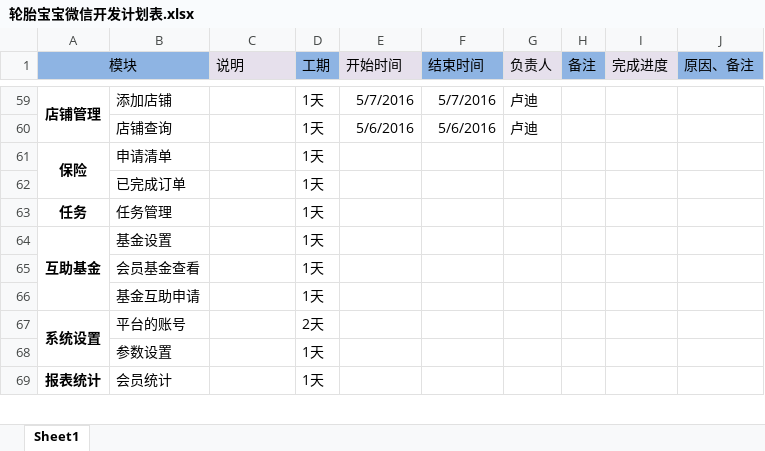
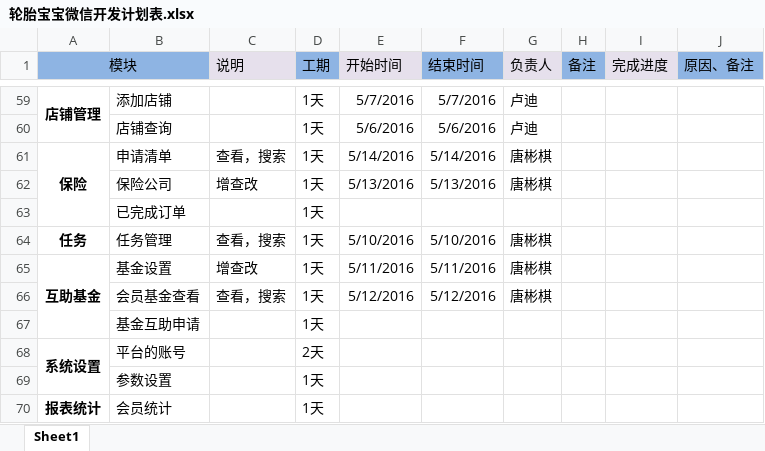
Before and after one commit to ludycool/TY_TireTreasure, an Excel workbook: doc/轮胎宝宝微信开发计划表.xlsx, sheet Sheet1, drawn as a sheet; only a part is shown, gaps mark what is left out; values as stored, in another font and other column widths than the file's, no borders; removed rows and columns are numbered as before the commit, all else as after; the diff names each change by its address in the sheet, - before the commit and + after, or states it on an @@ line.

```diff
--- a/doc/轮胎宝宝微信开发计划表.xlsx (sheet Sheet1)
+++ b/doc/轮胎宝宝微信开发计划表.xlsx (sheet Sheet1)
-C61 (说明): (empty)
+C61 (说明): 查看，搜索
-E61 (开始时间): (empty)
+E61 (开始时间): 5/14/2016
-F61 (结束时间): (empty)
+F61 (结束时间): 5/14/2016
-G61 (负责人): (empty)
+G61 (负责人): 唐彬棋
+row 62:  | 保险公司 | 增查改 | 1天 | 5/13/2016 | 5/13/2016 | 唐彬棋
-C64 (说明): (empty)
+C64 (说明): 查看，搜索
-E64 (开始时间): (empty)
+E64 (开始时间): 5/10/2016
-F64 (结束时间): (empty)
+F64 (结束时间): 5/10/2016
-G64:G65 (负责人): (empty)
+G64:G65 (负责人): 唐彬棋
-C65 (说明): (empty)
+C65 (说明): 增查改
-E65 (开始时间): (empty)
+E65 (开始时间): 5/11/2016
-F65 (结束时间): (empty)
+F65 (结束时间): 5/11/2016
-row 65:  | 会员基金查看 |  | 1天
+row 66:  | 会员基金查看 | 查看，搜索 | 1天 | 5/12/2016 | 5/12/2016 | 唐彬棋
```
